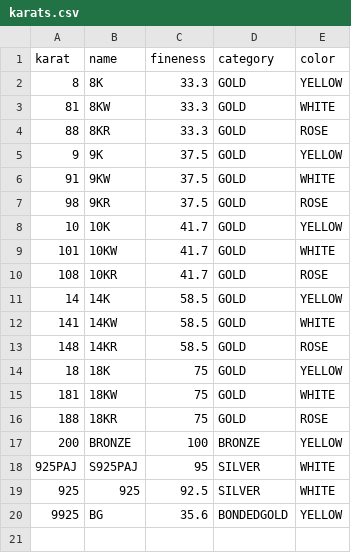
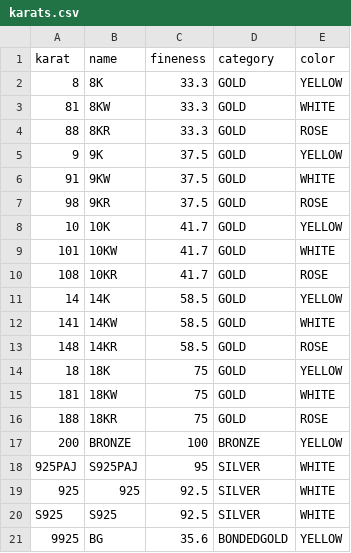
Before and after one commit to zmfengg/miscs, a CSV file: utilz/res/karats.csv, drawn as a sheet.

Commit message:
Improving

```diff
--- a/utilz/res/karats.csv
+++ b/utilz/res/karats.csv
@@ -19,2 +19,3 @@ karat,name,fineness,category,color
 925,925,92.5,SILVER,WHITE
+S925,S925,92.5,SILVER,WHITE
 9925,BG,35.6,BONDEDGOLD,YELLOW
```
